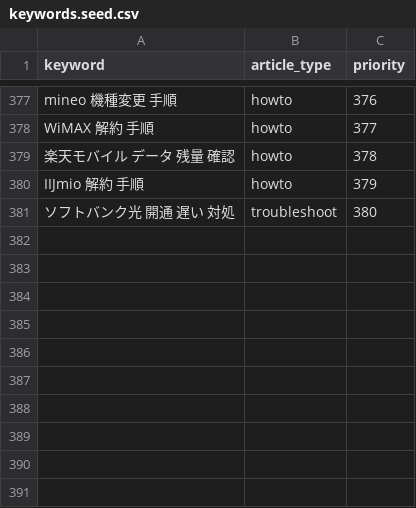
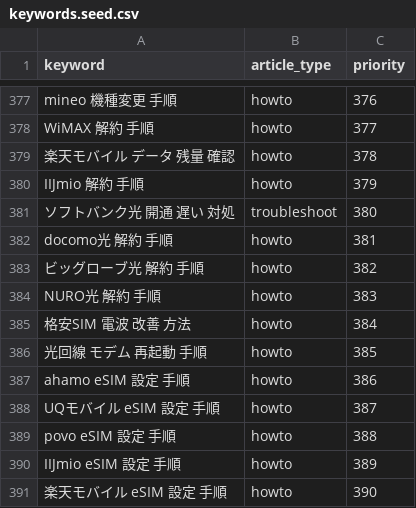
Before and after one commit to felix-jp-studio/blog-affiliate-pipeline, a CSV file: data/keywords.seed.csv, drawn as a sheet; only a part is shown, gaps mark what is left out; the diff names each change by its address in the sheet, - before the commit and + after, or states it on an @@ line.

```diff
--- a/data/keywords.seed.csv
+++ b/data/keywords.seed.csv
+row 382: docomo光 解約 手順 | howto | 381
+row 383: ビッグローブ光 解約 手順 | howto | 382
+row 384: NURO光 解約 手順 | howto | 383
+row 385: 格安SIM 電波 改善 方法 | howto | 384
+row 386: 光回線 モデム 再起動 手順 | howto | 385
+row 387: ahamo eSIM 設定 手順 | howto | 386
+row 388: UQモバイル eSIM 設定 手順 | howto | 387
+row 389: povo eSIM 設定 手順 | howto | 388
+row 390: IIJmio eSIM 設定 手順 | howto | 389
+row 391: 楽天モバイル eSIM 設定 手順 | howto | 390
```
Also changed, not shown: data/rewrite-queue.csv, 7 other files.
